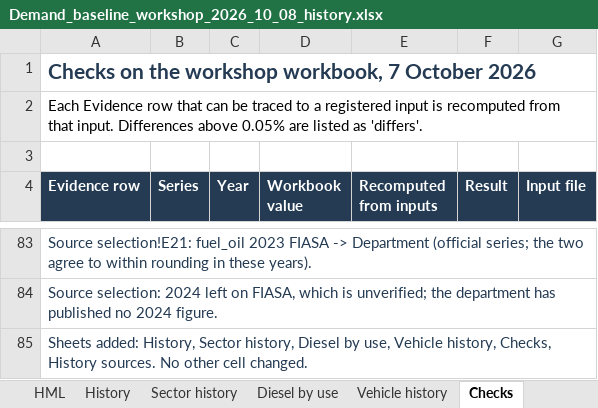
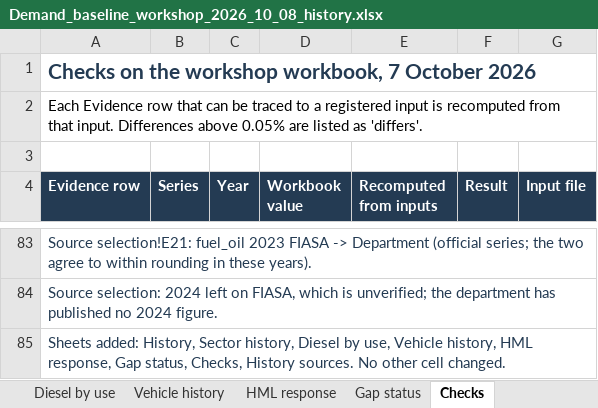
Before and after one commit to Africa-International-Advisors/liquid_fuels_model, an Excel workbook: output/delivered/Demand_baseline_workshop_2026_10_08_history.xlsx, sheet Checks, drawn as a sheet; only a part is shown, gaps mark what is left out; values as stored, in another font and other column widths than the file's, no borders; the diff names each change by its address in the sheet, - before the commit and + after, or states it on an @@ line.

```diff
--- a/output/delivered/Demand_baseline_workshop_2026_10_08_history.xlsx (sheet Checks)
+++ b/output/delivered/Demand_baseline_workshop_2026_10_08_history.xlsx (sheet Checks)
+sheet tab: HML response
+sheet tab: Gap status
-A85 (Evidence row): …Vehicle history, Checks, History…
+A85 (Evidence row): …Vehicle history, HML response, Gap status, Checks, History…
```
Also changed, not shown: sheet History, sheet History sources, 4 other files.
